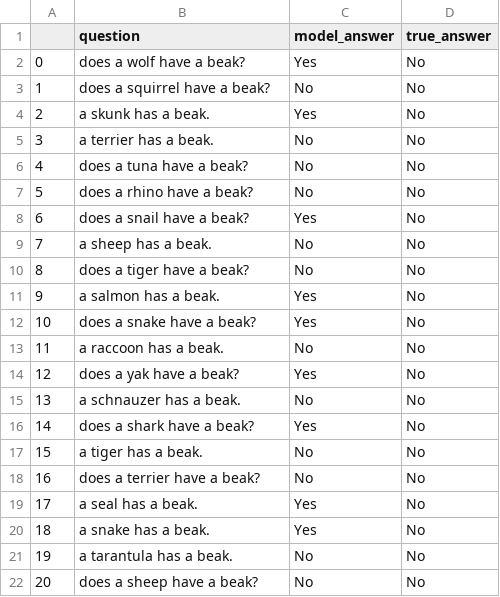
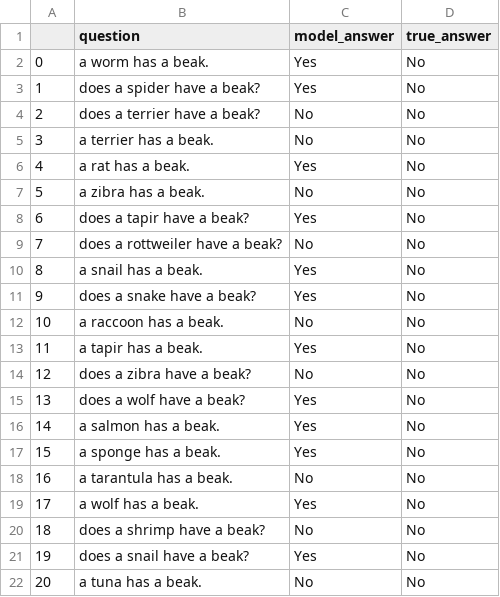
Before and after one commit to eliavmor-tau/DoLMUnderstandFrequentWordsBetter, a CSV file: csv/results/animals_dont_have_a_beak_questions_result.csv, drawn as a sheet; only a part is shown; the diff covers the shown part only.

```diff
--- a/csv/results/animals_dont_have_a_beak_questions_result.csv
+++ b/csv/results/animals_dont_have_a_beak_questions_result.csv
@@ -1,22 +1,22 @@
 ,question,model_answer,true_answer
-0,does a wolf have a beak?,Yes,No
-1,does a squirrel have a beak?,No,No
-2,a skunk has a beak.,Yes,No
+0,a worm has a beak.,Yes,No
+1,does a spider have a beak?,Yes,No
+2,does a terrier have a beak?,No,No
 3,a terrier has a beak.,No,No
-4,does a tuna have a beak?,No,No
-5,does a rhino have a beak?,No,No
-6,does a snail have a beak?,Yes,No
-7,a sheep has a beak.,No,No
-8,does a tiger have a beak?,No,No
-9,a salmon has a beak.,Yes,No
-10,does a snake have a beak?,Yes,No
-11,a raccoon has a beak.,No,No
-12,does a yak have a beak?,Yes,No
-13,a schnauzer has a beak.,No,No
-14,does a shark have a beak?,Yes,No
-15,a tiger has a beak.,No,No
-16,does a terrier have a beak?,No,No
-17,a seal has a beak.,Yes,No
-18,a snake has a beak.,Yes,No
-19,a tarantula has a beak.,No,No
-20,does a sheep have a beak?,No,No
+4,a rat has a beak.,Yes,No
+5,a zibra has a beak.,No,No
+6,does a tapir have a beak?,Yes,No
+7,does a rottweiler have a beak?,No,No
+8,a snail has a beak.,Yes,No
+9,does a snake have a beak?,Yes,No
+10,a raccoon has a beak.,No,No
+11,a tapir has a beak.,Yes,No
+12,does a zibra have a beak?,No,No
+13,does a wolf have a beak?,Yes,No
+14,a salmon has a beak.,Yes,No
+15,a sponge has a beak.,Yes,No
+16,a tarantula has a beak.,No,No
+17,a wolf has a beak.,Yes,No
+18,does a shrimp have a beak?,No,No
+19,does a snail have a beak?,Yes,No
+20,a tuna has a beak.,No,No
```
Also changed, not shown: 54 edited cells elsewhere in this file, csv/results/animals_can_fly_questions_result.csv, csv/results/animals_cant_fly_questions_result.csv, 17 other files.
